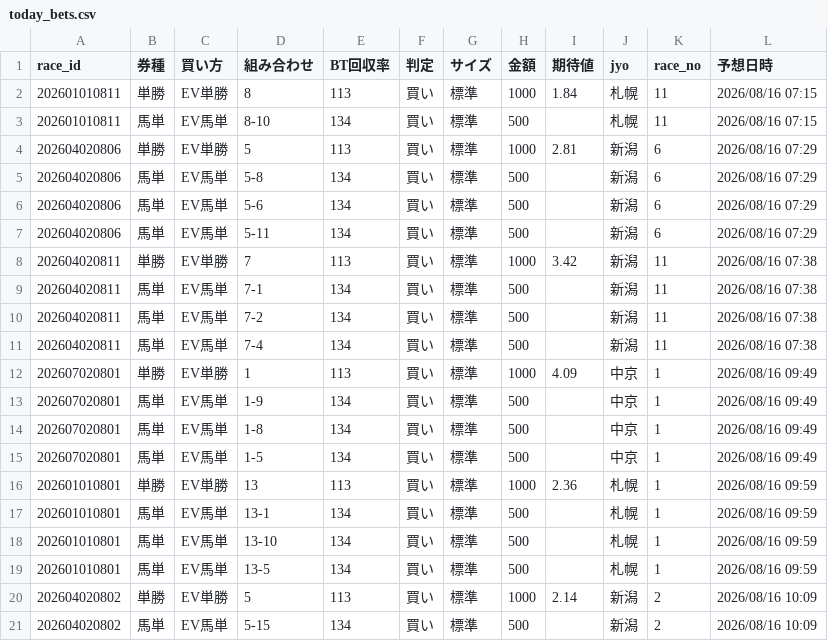
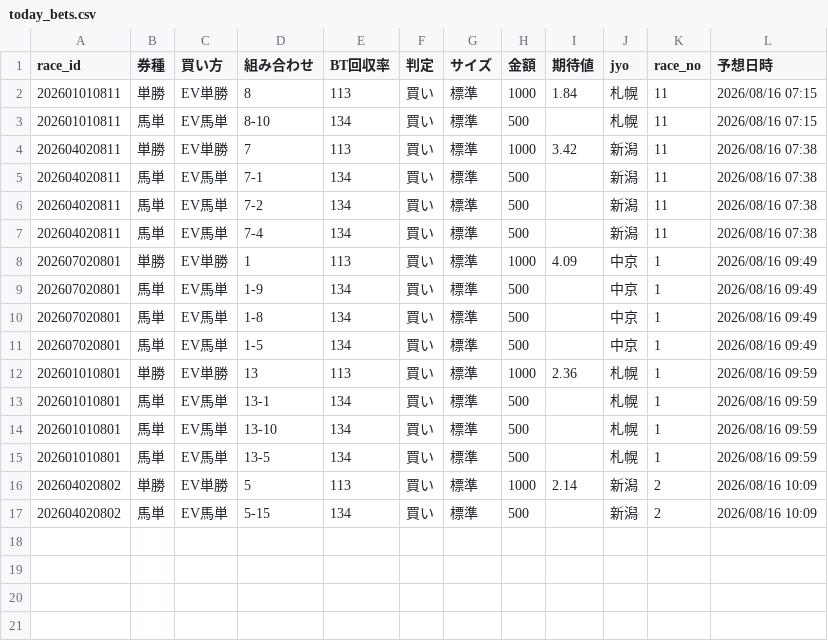
Before and after one commit to fu-ga306/keiba-ai, a CSV file: today_bets.csv, drawn as a sheet.

```diff
--- a/today_bets.csv
+++ b/today_bets.csv
@@ -3,6 +3,2 @@
 202601010811,馬単,EV馬単,8-10,134,買い,標準,500,,札幌,11,2026/08/16 07:15
-202604020806,単勝,EV単勝,5,113,買い,標準,1000,2.81,新潟,6,2026/08/16 07:29
-202604020806,馬単,EV馬単,5-8,134,買い,標準,500,,新潟,6,2026/08/16 07:29
-202604020806,馬単,EV馬単,5-6,134,買い,標準,500,,新潟,6,2026/08/16 07:29
-202604020806,馬単,EV馬単,5-11,134,買い,標準,500,,新潟,6,2026/08/16 07:29
 202604020811,単勝,EV単勝,7,113,買い,標準,1000,3.42,新潟,11,2026/08/16 07:38
```
Also changed, not shown: odds_history.csv, today_predictions.csv, 1 other file.
